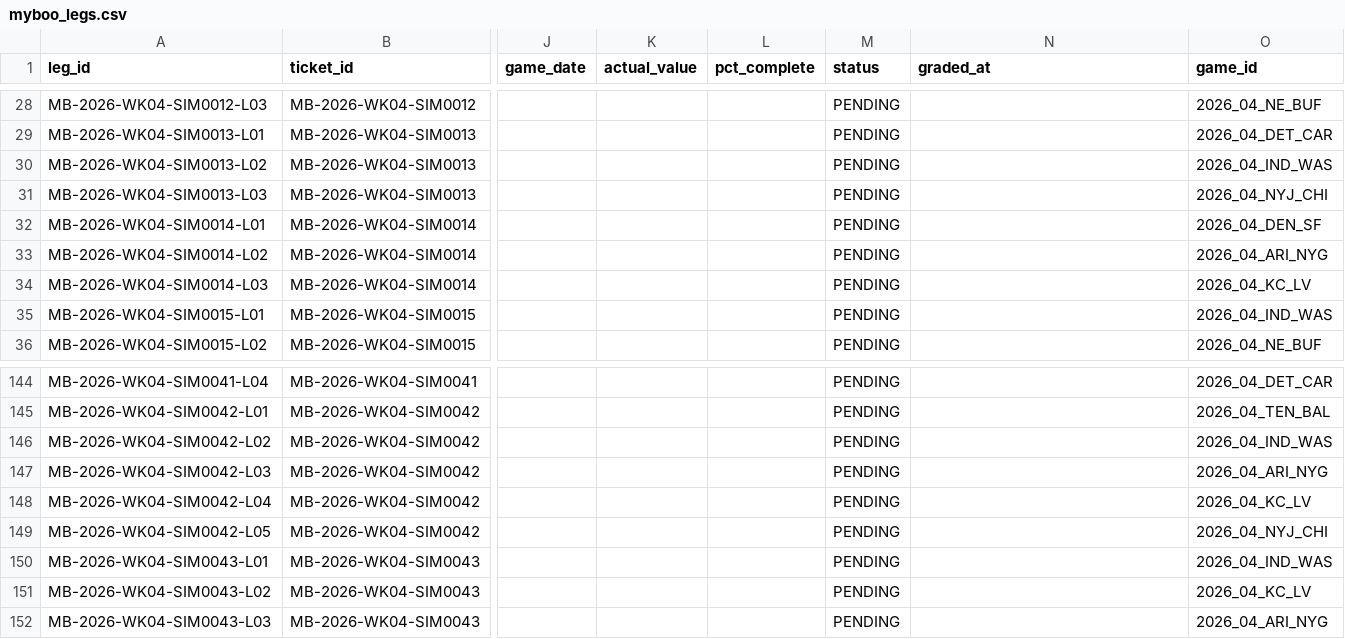
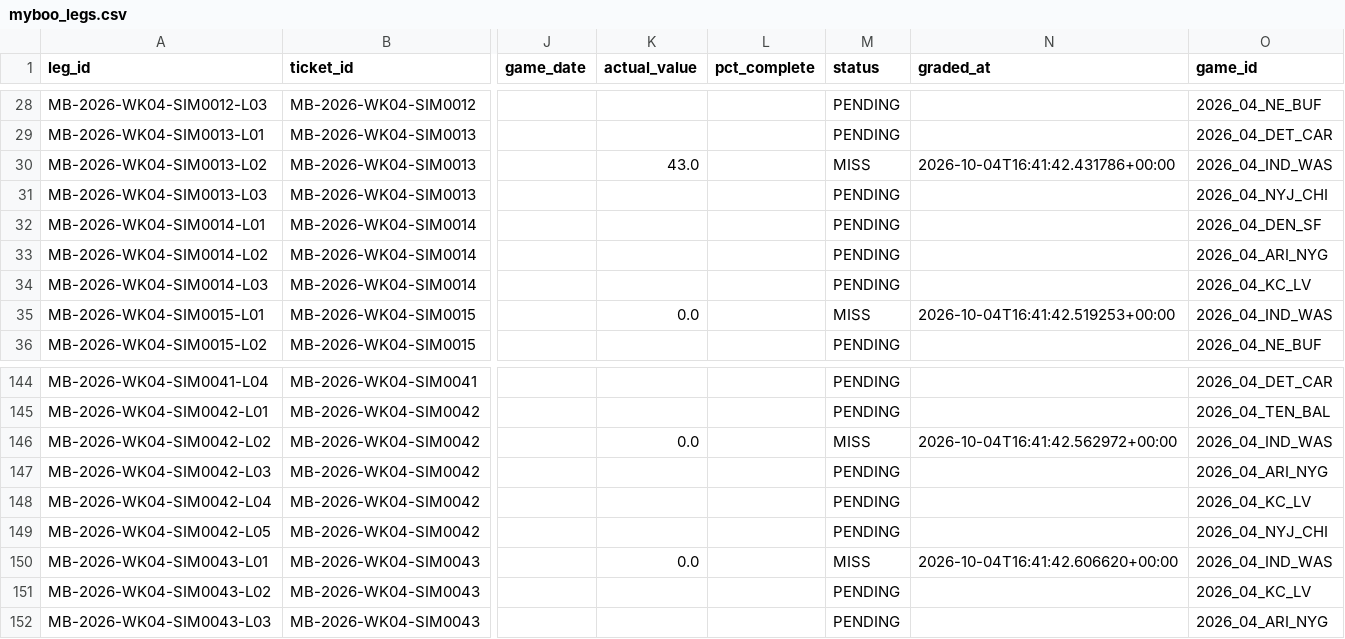
Before and after one commit to tyronne-os/Hey-Big-Proppa, a CSV file: lake/gold/nfl/myboo_legs.csv, drawn as a sheet; only a part is shown, gaps mark what is left out; the diff names each change by its address in the sheet, - before the commit and + after, or states it on an @@ line.

```diff
--- a/lake/gold/nfl/myboo_legs.csv
+++ b/lake/gold/nfl/myboo_legs.csv
-K30 (actual_value): (empty)
+K30 (actual_value): 43.0
-M30 (status): PENDING
+M30 (status): MISS
-N30 (graded_at): (empty)
+N30 (graded_at): 2026-10-04T16:41:42.431786+00:00
-K35 (actual_value): (empty)
+K35 (actual_value): 0.0
-M35 (status): PENDING
+M35 (status): MISS
-N35 (graded_at): (empty)
+N35 (graded_at): 2026-10-04T16:41:42.519253+00:00
-K146 (actual_value): (empty)
+K146 (actual_value): 0.0
-M146 (status): PENDING
+M146 (status): MISS
-N146 (graded_at): (empty)
+N146 (graded_at): 2026-10-04T16:41:42.562972+00:00
-K150 (actual_value): (empty)
+K150 (actual_value): 0.0
-M150 (status): PENDING
+M150 (status): MISS
-N150 (graded_at): (empty)
+N150 (graded_at): 2026-10-04T16:41:42.606620+00:00
```
Also changed, not shown: lake/gold/nfl/myboo_tickets.csv, 2 other files.
